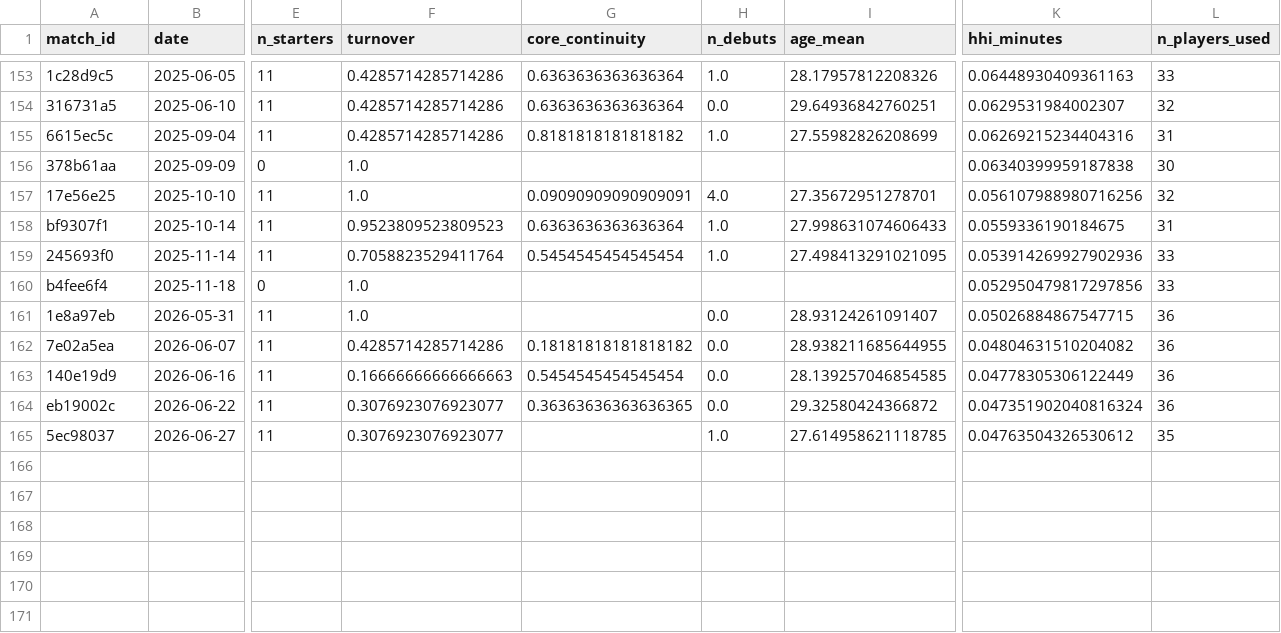
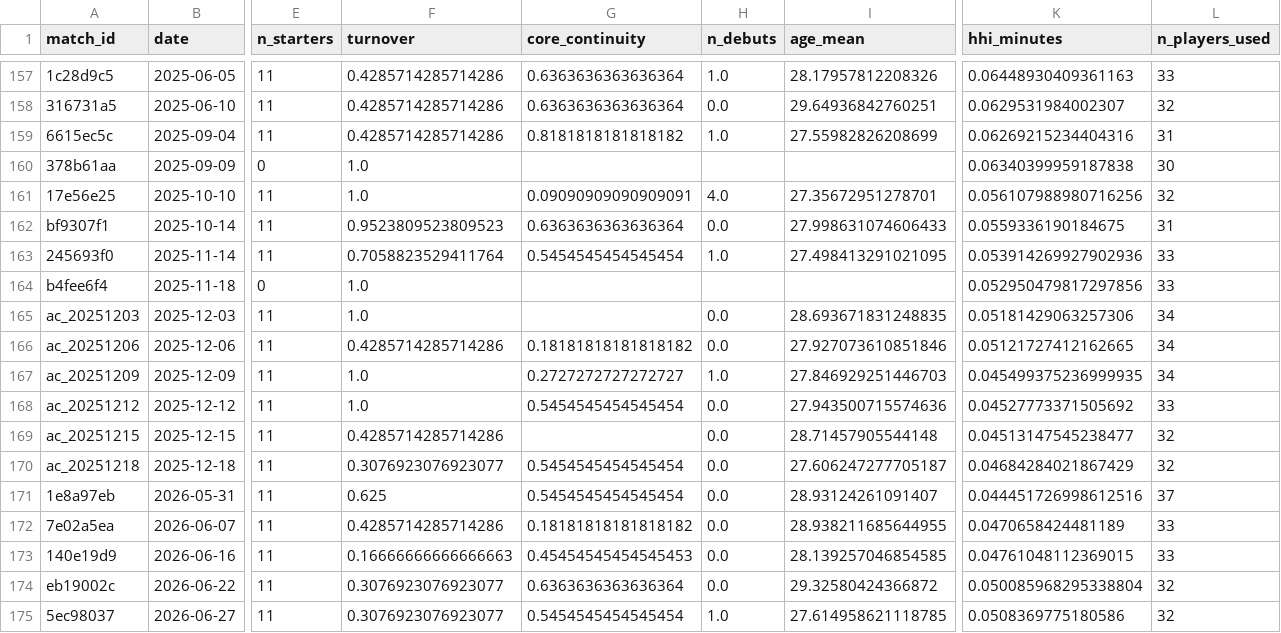
Before and after one commit to mqedan217/jordan-football-strength, a CSV file: outputs/squad/features_per_match.csv, drawn as a sheet; only a part is shown, gaps mark what is left out; addresses are those after the commit; rows hold the shown columns only; the diff covers the shown part only; the diff names each change by its address in the sheet, - before the commit and + after, or states it on an @@ line.

```diff
--- a/outputs/squad/features_per_match.csv
+++ b/outputs/squad/features_per_match.csv
-H162 (n_debuts): 1.0
+H162 (n_debuts): 0.0
+row 165: ac_20251203 | 2025-12-03 | 11 | 1.0 |  | 0.0 | 28.693671831248835 | 0.05181429063257306 | 34
+row 166: ac_20251206 | 2025-12-06 | 11 | 0.4285714285714286 | 0.18181818181818182 | 0.0 | 27.927073610851846 | 0.05121727412162665 | 34
+row 167: ac_20251209 | 2025-12-09 | 11 | 1.0 | 0.2727272727272727 | 1.0 | 27.846929251446703 | 0.045499375236999935 | 34
+row 168: ac_20251212 | 2025-12-12 | 11 | 1.0 | 0.5454545454545454 | 0.0 | 27.943500715574636 | 0.04527773371505692 | 33
+row 169: ac_20251215 | 2025-12-15 | 11 | 0.4285714285714286 |  | 0.0 | 28.71457905544148 | 0.04513147545238477 | 32
+row 170: ac_20251218 | 2025-12-18 | 11 | 0.3076923076923077 | 0.5454545454545454 | 0.0 | 27.606247277705187 | 0.04684284021867429 | 32
-F171 (turnover): 1.0
+F171 (turnover): 0.625
-G171 (core_continuity): (empty)
+G171 (core_continuity): 0.5454545454545454
-K171 (hhi_minutes): 0.05026884867547715
+K171 (hhi_minutes): 0.044451726998612516
-L171 (n_players_used): 36
+L171 (n_players_used): 37
-K172 (hhi_minutes): 0.04804631510204082
+K172 (hhi_minutes): 0.0470658424481189
-L172:L173 (n_players_used): 36
+L172:L173 (n_players_used): 33
-G173 (core_continuity): 0.5454545454545454
+G173 (core_continuity): 0.45454545454545453
-K173 (hhi_minutes): 0.04778305306122449
+K173 (hhi_minutes): 0.04761048112369015
-G174 (core_continuity): 0.36363636363636365
+G174 (core_continuity): 0.6363636363636364
-K174 (hhi_minutes): 0.047351902040816324
+K174 (hhi_minutes): 0.050085968295338804
-L174 (n_players_used): 36
+L174 (n_players_used): 32
-G175 (core_continuity): (empty)
+G175 (core_continuity): 0.5454545454545454
-K175 (hhi_minutes): 0.04763504326530612
+K175 (hhi_minutes): 0.0508369775180586
-L175 (n_players_used): 35
+L175 (n_players_used): 32
```
Also changed, not shown: 4 added rows and 25 edited cells elsewhere in this file, outputs/squad/analysis_correlation.csv, outputs/squad/analysis_prepost.csv, 9 other files.
